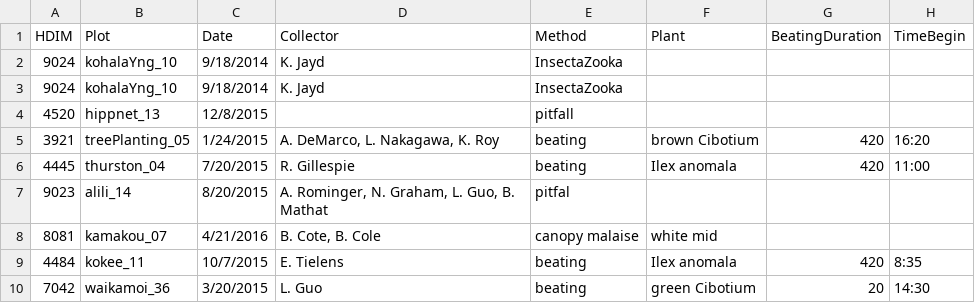
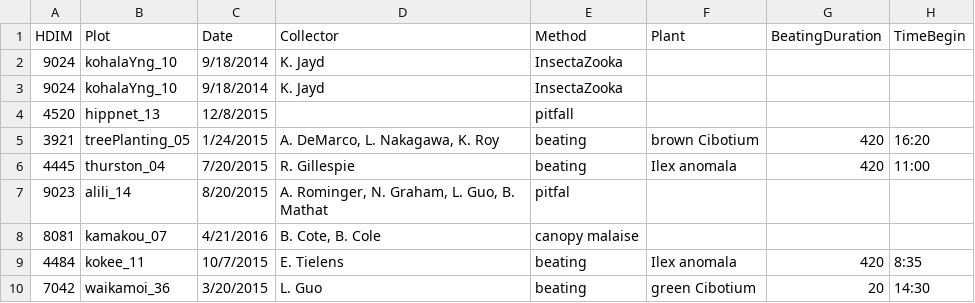
Before and after one commit to hawaiiDimensions/db, a CSV file: test_data.csv, drawn as a sheet; only a part is shown; the diff names each change by its address in the sheet, - before the commit and + after, or states it on an @@ line.

Commit message:
revision

```diff
--- a/test_data.csv
+++ b/test_data.csv
-F8 (Plant): white mid
+F8 (Plant): (empty)
```
